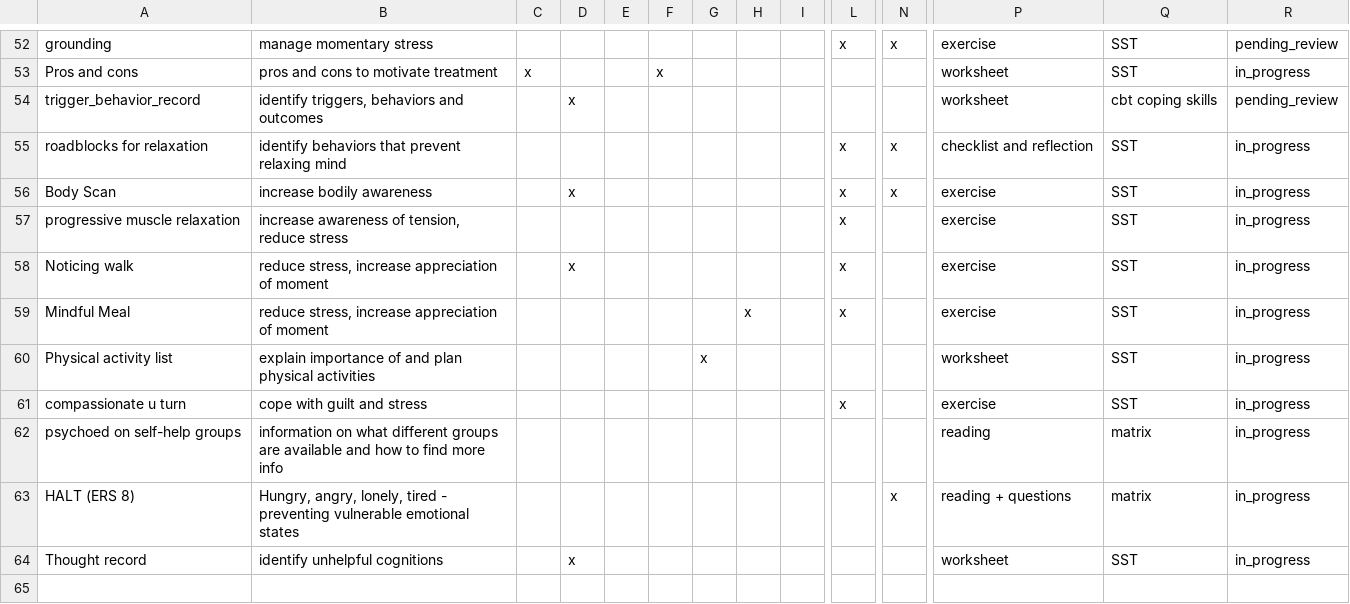
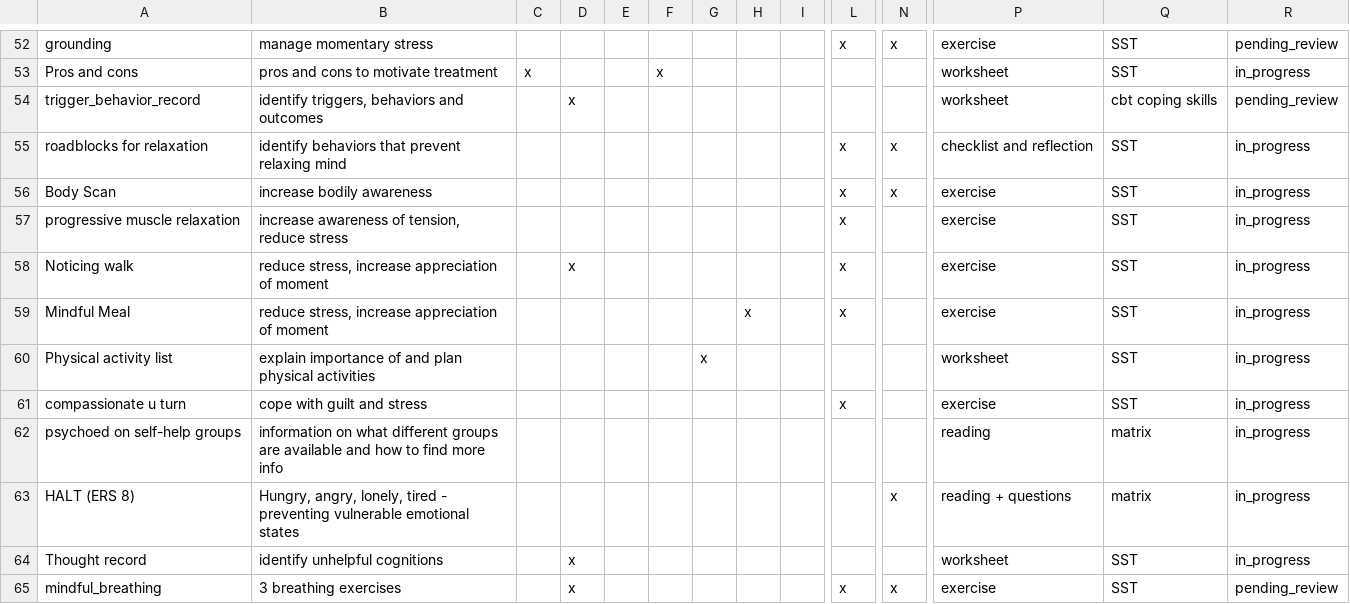
Before and after one commit to jjcurtin/aud_support, a CSV file: modules/recovery_activities.csv, drawn as a sheet; only a part is shown, gaps mark what is left out; rows hold the shown columns only; the diff names each change by its address in the sheet, - before the commit and + after, or states it on an @@ line.

Commit message:
modules updated

```diff
--- a/modules/recovery_activities.csv
+++ b/modules/recovery_activities.csv
-D56: x
+D56: (empty)
+row 65: mindful_breathing | 3 breathing exercises |  | x |  |  |  |  |  | x | x | exercise | SST | pending_review
```
Also changed, not shown: modules/activity_selection.csv, 2 other files.
